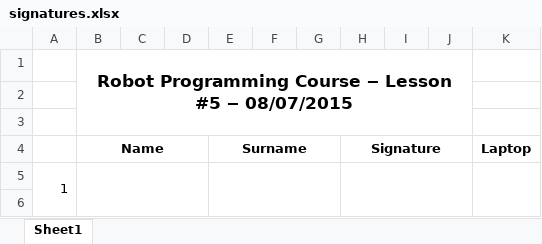
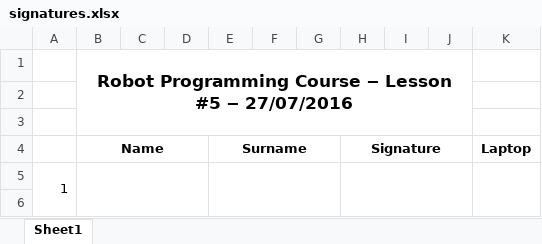
Before and after one commit to lornat75/Teaching, an Excel workbook: misc/signatures.xlsx, sheet Sheet1, drawn as a sheet; only a part is shown; values as stored, in another font and other column widths than the file's, no borders; the diff names each change by its address in the sheet, - before the commit and + after, or states it on an @@ line.

Commit message:
just changed date

```diff
--- a/misc/signatures.xlsx (sheet Sheet1)
+++ b/misc/signatures.xlsx (sheet Sheet1)
-B1: …#5 ‒ 08/07/2015
+B1: …#5 ‒ 27/07/2016
```
